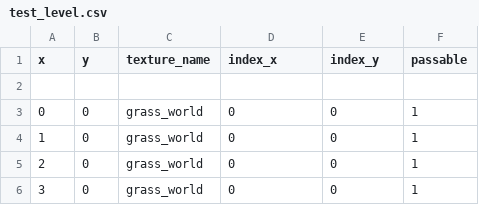
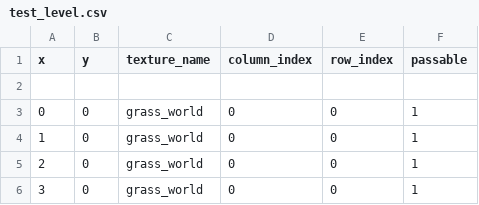
Before and after one commit to EntropyIs/ProjectMicroRes2020, a CSV file: ProjectMicroRes2020/Assets/test_level.csv, drawn as a sheet; only a part is shown.

```diff
--- a/ProjectMicroRes2020/Assets/test_level.csv
+++ b/ProjectMicroRes2020/Assets/test_level.csv
@@ -1,2 +1,2 @@
-x, y, texture_name, index_x, index_y, passable
+x, y, texture_name, column_index, row_index, passable
 
```
Also changed, not shown: ProjectMicroRes2020/Assets/level_0.csv, 4 other files.
